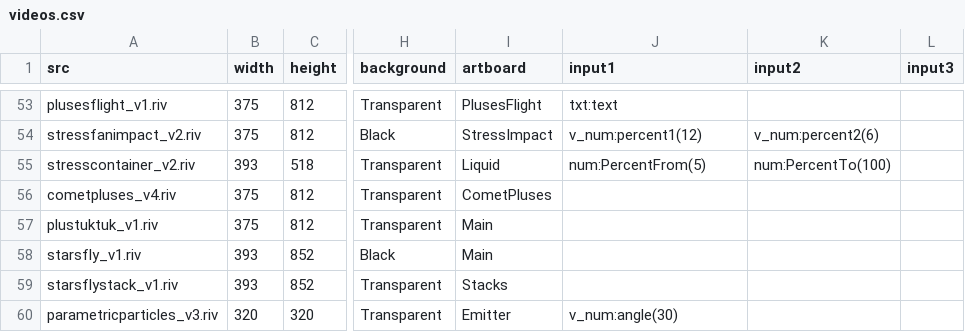
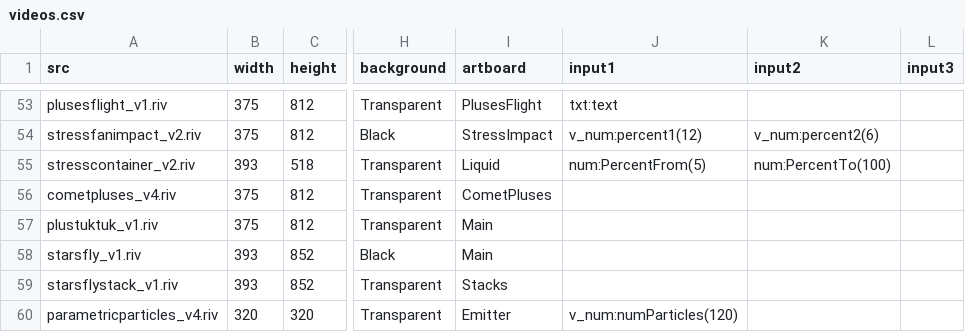
Before and after one commit to KurganskiYu/Rive, a CSV file: videos.csv, drawn as a sheet; only a part is shown, gaps mark what is left out; the diff names each change by its address in the sheet, - before the commit and + after, or states it on an @@ line.

```diff
--- a/videos.csv
+++ b/videos.csv
-A60 (src): parametricparticles_v3.riv
+A60 (src): parametricparticles_v4.riv
-J60 (input1): v_num:angle(30)
+J60 (input1): v_num:numParticles(120)
```
Also changed, not shown: 6 other files.
